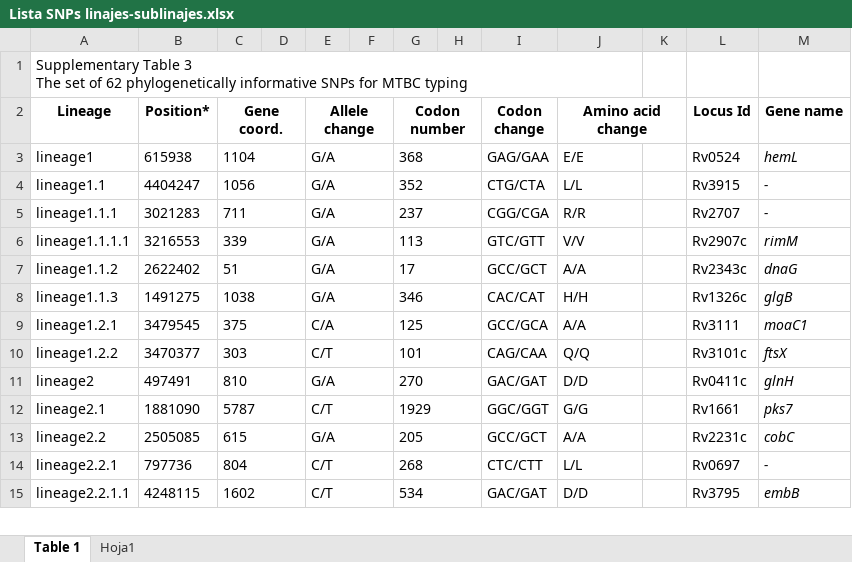
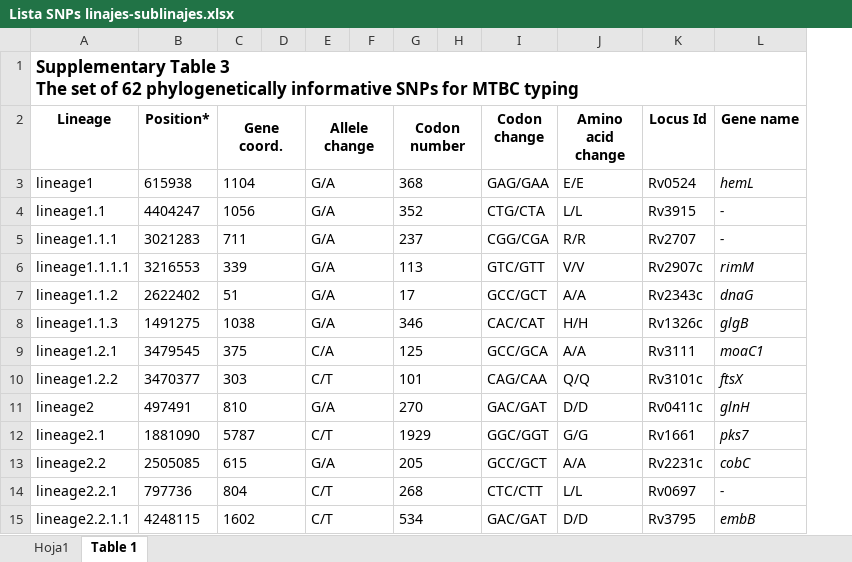
Before and after one commit to pedroscampoy/coinfection_TB, an Excel workbook: data/Lista SNPs linajes-sublinajes.xlsx, sheet Table 1, drawn as a sheet; only a part is shown; values as stored, in another font and other column widths than the file's, no borders; the diff names each change by its address in the sheet, - before the commit and + after, or states it on an @@ line.

```diff
--- a/data/Lista SNPs linajes-sublinajes.xlsx (sheet Table 1)
+++ b/data/Lista SNPs linajes-sublinajes.xlsx (sheet Table 1)
@@ sheet tab order changed: Hoja1 | Table 1 @@
-column K, empty
-A1 bold: off
+A1 bold: on, text size: larger
-J2:K2 merged
```
Also changed, not shown: sheet Hoja1, 54 other files.
